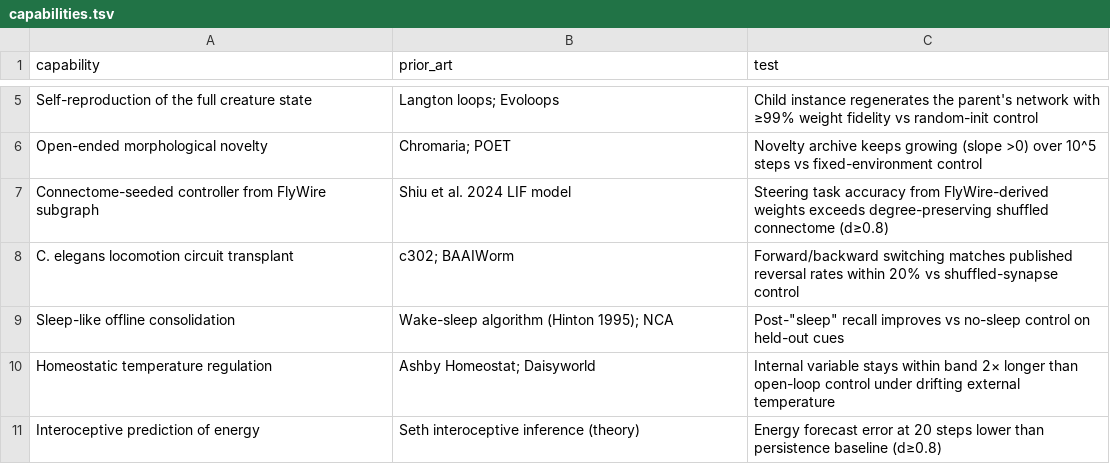
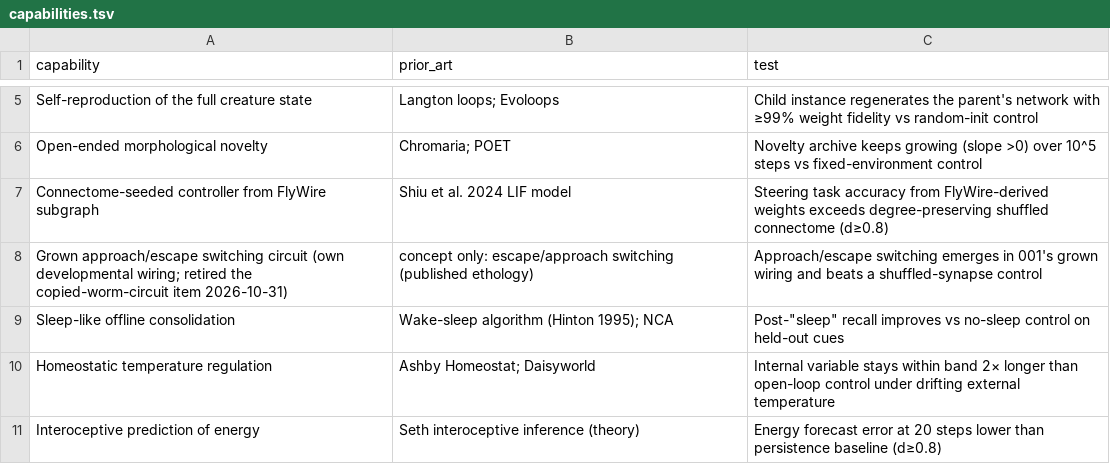
Before and after one commit to 0thernes/Asmodensius, a TSV file: roadmap/capabilities.tsv, drawn as a sheet; only a part is shown, gaps mark what is left out.

Commit message:
v4.0: retire CAP-B worm crawler to archive/history/cap-b; originality check flags crawler bodies; roadmap item 7 reworded; site regenerated; check PASS

```diff
--- a/roadmap/capabilities.tsv
+++ b/roadmap/capabilities.tsv
@@ -7,3 +7,3 @@ Open-ended morphological novelty	Chromaria; POET	Novelty archive keeps growing (
 Connectome-seeded controller from FlyWire subgraph	Shiu et al. 2024 LIF model	Steering task accuracy from FlyWire-derived weights exceeds degree-preserving shuffled connectome (d≥0.8)
-C. elegans locomotion circuit transplant	c302; BAAIWorm	Forward/backward switching matches published reversal rates within 20% vs shuffled-synapse control
+Grown approach/escape switching circuit (own developmental wiring; retired the copied-worm-circuit item 2026-10-31)	concept only: escape/approach switching (published ethology)	Approach/escape switching emerges in 001's grown wiring and beats a shuffled-synapse control
 Sleep-like offline consolidation	Wake-sleep algorithm (Hinton 1995); NCA	Post-"sleep" recall improves vs no-sleep control on held-out cues
```
Also changed, not shown: 13 other files.
